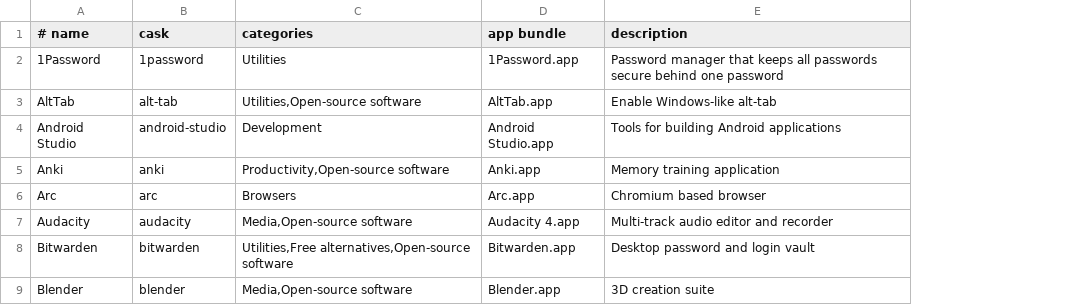
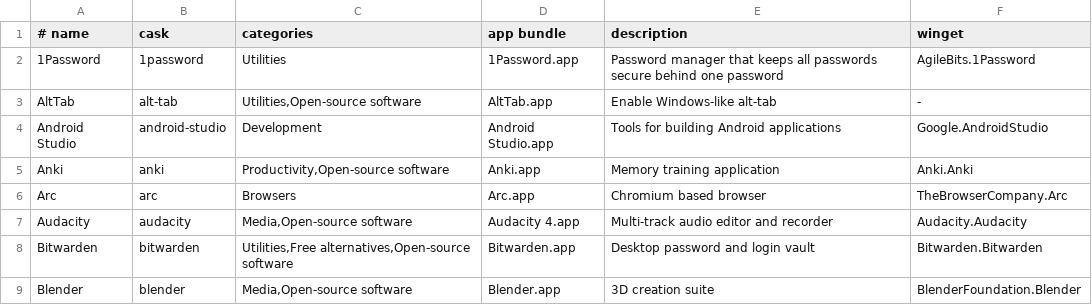
Before and after one commit to Fanxy13/homebrew-lotus, a TSV file: data/apps.tsv, drawn as a sheet; only a part is shown; the diff names each change by its address in the sheet, - before the commit and + after, or states it on an @@ line.

```diff
--- a/data/apps.tsv
+++ b/data/apps.tsv
+column F (winget), rows 2-9: AgileBits.1Password | - | Google.AndroidStudio | Anki.Anki | TheBrowserCompany.Arc | Audacity.Audacity | Bitwarden.Bitwarden | BlenderFoundation.Blender
```
Also changed, not shown: 8 other files.
